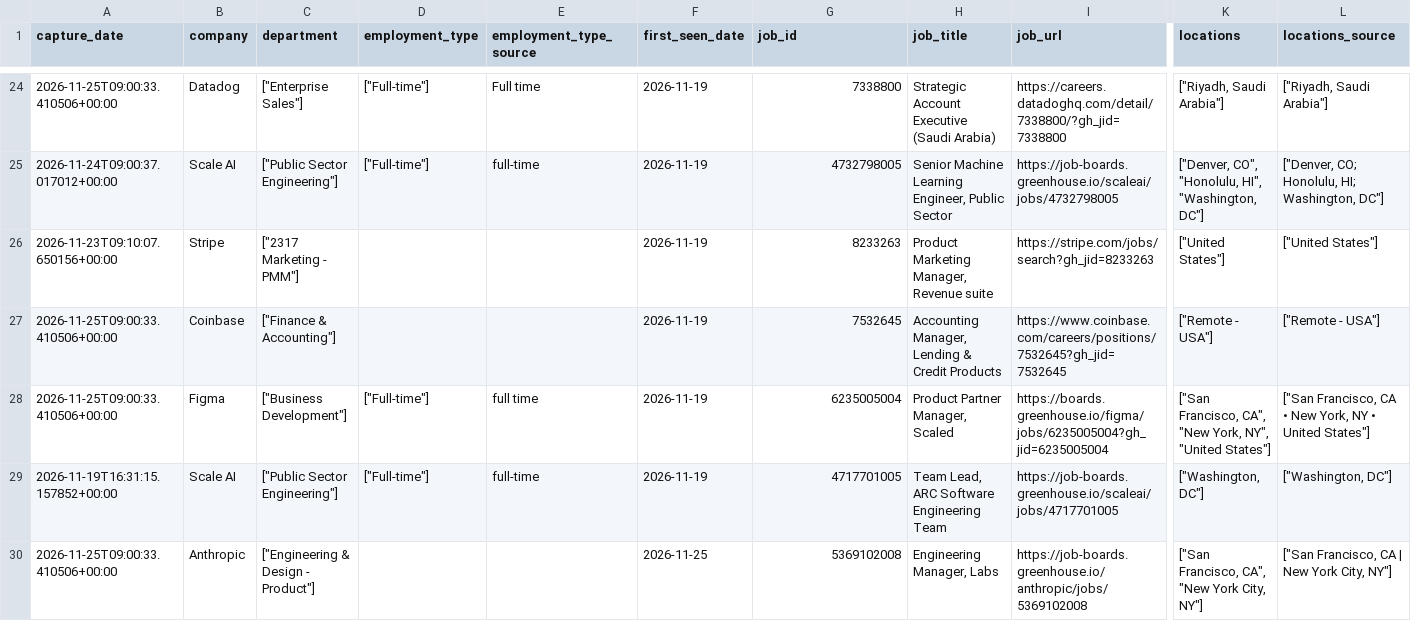
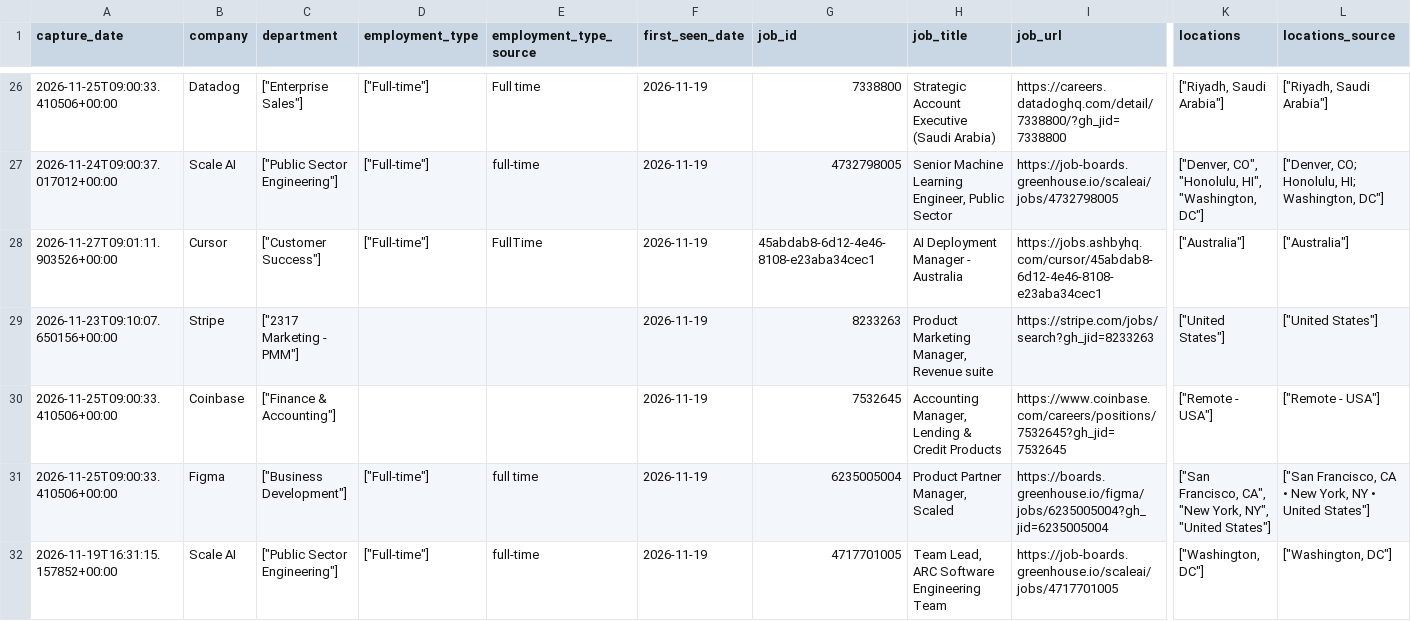
Before and after one commit to jsonifyco/public-datasets, a CSV file: datasets/tech-ai-jobs-daily-a221b54cd808/outputs/1ee398128fc6/postings-4d6282602ee9/sample.csv, drawn as a sheet; only a part is shown, gaps mark what is left out; the shorter side is filled out with more unchanged rows; rows hold the shown columns only; the diff covers the shown part only; the diff names each change by its address in the sheet, - before the commit and + after, or states it on an @@ line.

Commit message:
Update tech-ai-jobs-daily-a221b54cd808

```diff
--- a/datasets/tech-ai-jobs-daily-a221b54cd808/outputs/1ee398128fc6/postings-4d6282602ee9/sample.csv
+++ b/datasets/tech-ai-jobs-daily-a221b54cd808/outputs/1ee398128fc6/postings-4d6282602ee9/sample.csv
+row 28: 2026-11-27T09:01:11.903526+00:00 | Cursor | ["Customer Success"] | ["Full-time"] | FullTime | 2026-11-19 | 45abdab8-6d12-4e46-8108-e23aba34cec1 | AI Deployment Manager - Australia | https://jobs.ashbyhq.com/cursor/45abdab8-6d12-4e46-8108-e23aba34cec1 | ["Australia"] | ["Australia"]
```
Also changed, not shown: 3 added rows and 4 removed rows elsewhere in this file, datasets/tech-ai-jobs-daily-a221b54cd808/outputs/1ee398128fc6/captures-2d9457560f11/sample.csv, 3 other files.
